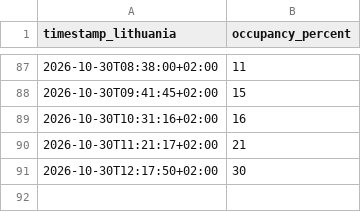
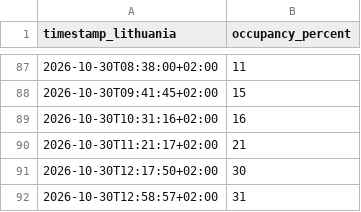
Before and after one commit to Barachiel36/Barachieruns, a CSV file: occupancy.csv, drawn as a sheet; only a part is shown, gaps mark what is left out.

```diff
--- a/occupancy.csv
+++ b/occupancy.csv
@@ -91 +91,2 @@ timestamp_lithuania,occupancy_percent
 2026-10-30T12:17:50+02:00,30
+2026-10-30T12:58:57+02:00,31
```
